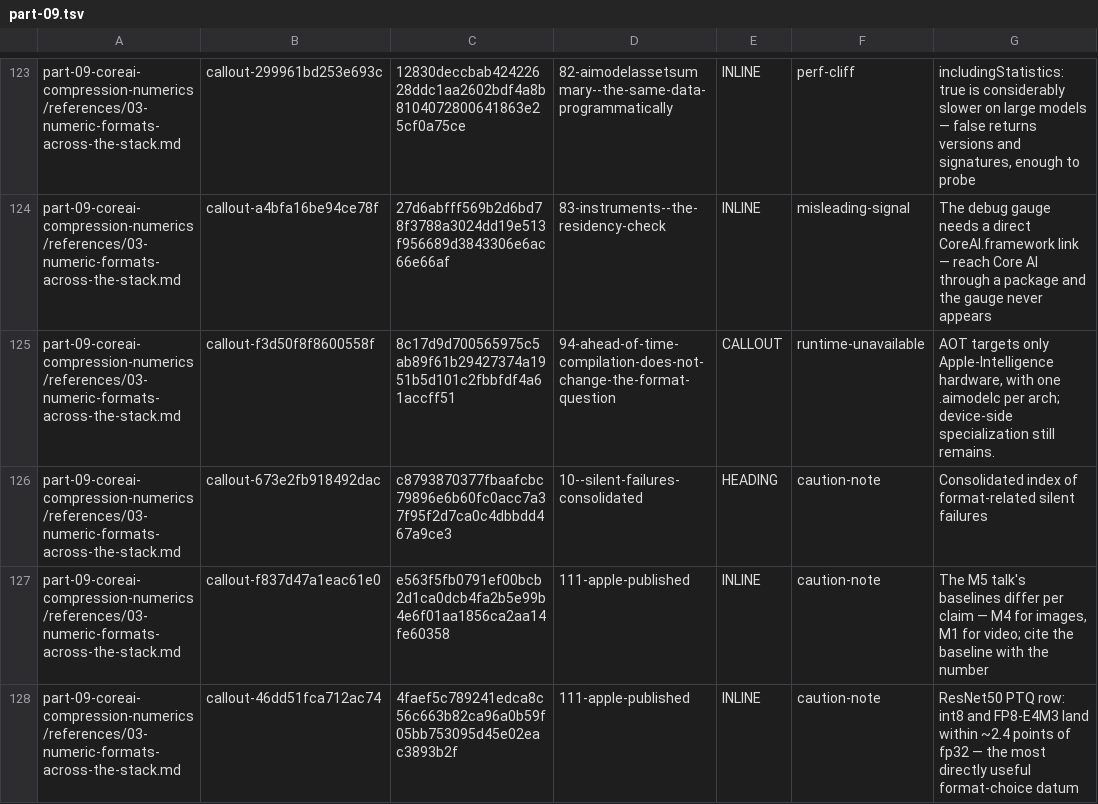
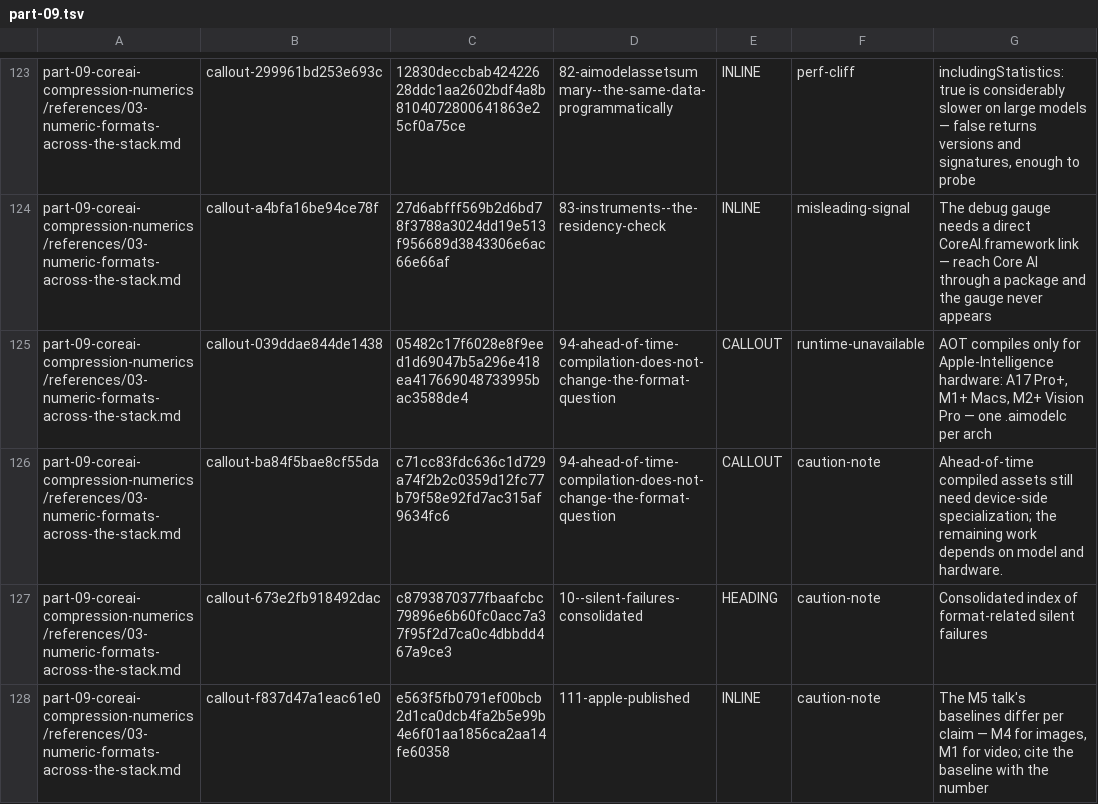
Before and after one commit to hbmartin/Foundation-Models-and-Core-AI-and-MLX-skills, a TSV file: notes/synthesis/callout-classifications/part-09.tsv, drawn as a sheet; only a part is shown, gaps mark what is left out; the shorter side is filled out with more unchanged rows; the diff names each change by its address in the sheet, - before the commit and + after, or states it on an @@ line.

```diff
--- a/notes/synthesis/callout-classifications/part-09.tsv
+++ b/notes/synthesis/callout-classifications/part-09.tsv
-B125: callout-f3d50f8f8600558f
+B125: callout-039ddae844de1438
-C125: 8c17d9d700565975c5ab89f61b29427374a1951b5d101c2fbbfdf4a61accff51
+C125: 05482c17f6028e8f9eed1d69047b5a296e418ea417669048733995bac3588de4
-G125: AOT targets only Apple-Intelligence hardware, with one .aimodelc per arch; device-side specialization still remains.
+G125: AOT compiles only for Apple-Intelligence hardware: A17 Pro+, M1+ Macs, M2+ Vision Pro — one .aimodelc per arch
+row 126: part-09-coreai-compression-numerics/references/03-numeric-formats-across-the-stack.md | callout-ba84f5bae8cf55da | c71cc83fdc636c1d729a74f2b2c0359d12fc77b79f58e92fd7ac315af9634fc6 | 94-ahead-of-time-compilation-does-not-change-the-format-question | CALLOUT | caution-note | Ahead-of-time compiled assets still need device-side specialization; the remaining work depends on model and hardware.
```
Also changed, not shown: notes/synthesis/callout-classifications/part-10.tsv, 15 other files.
